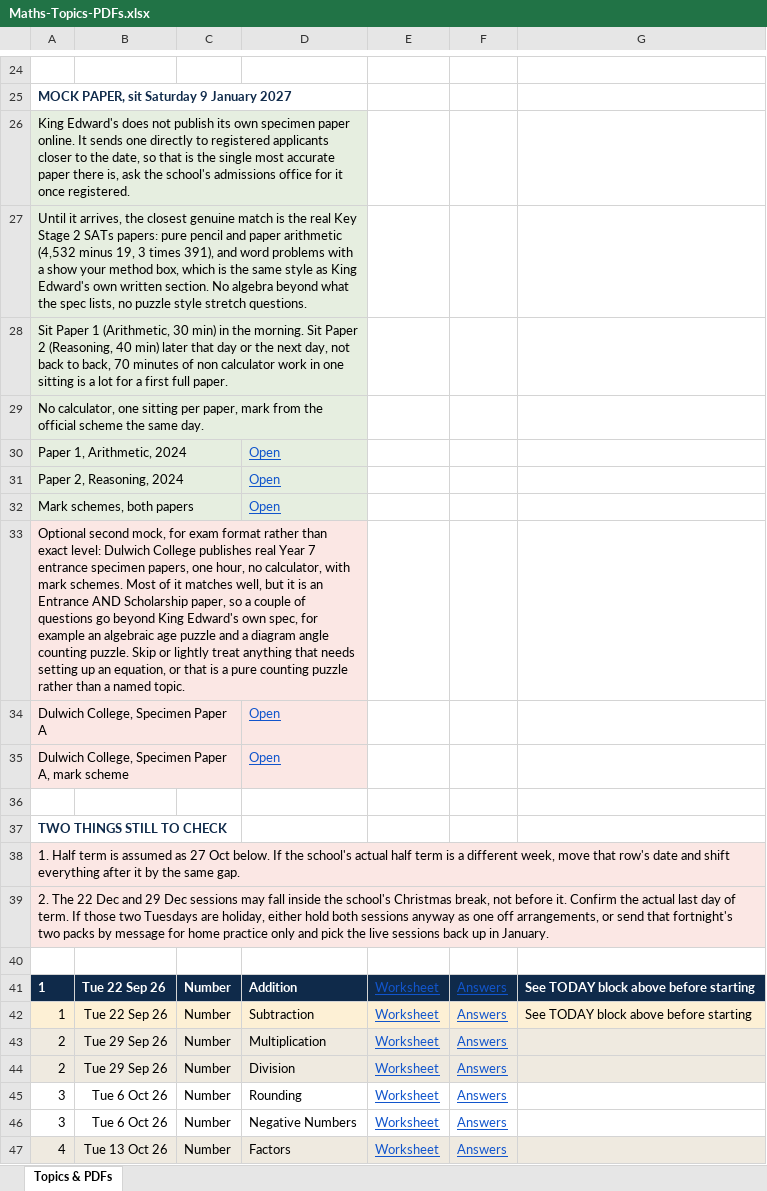
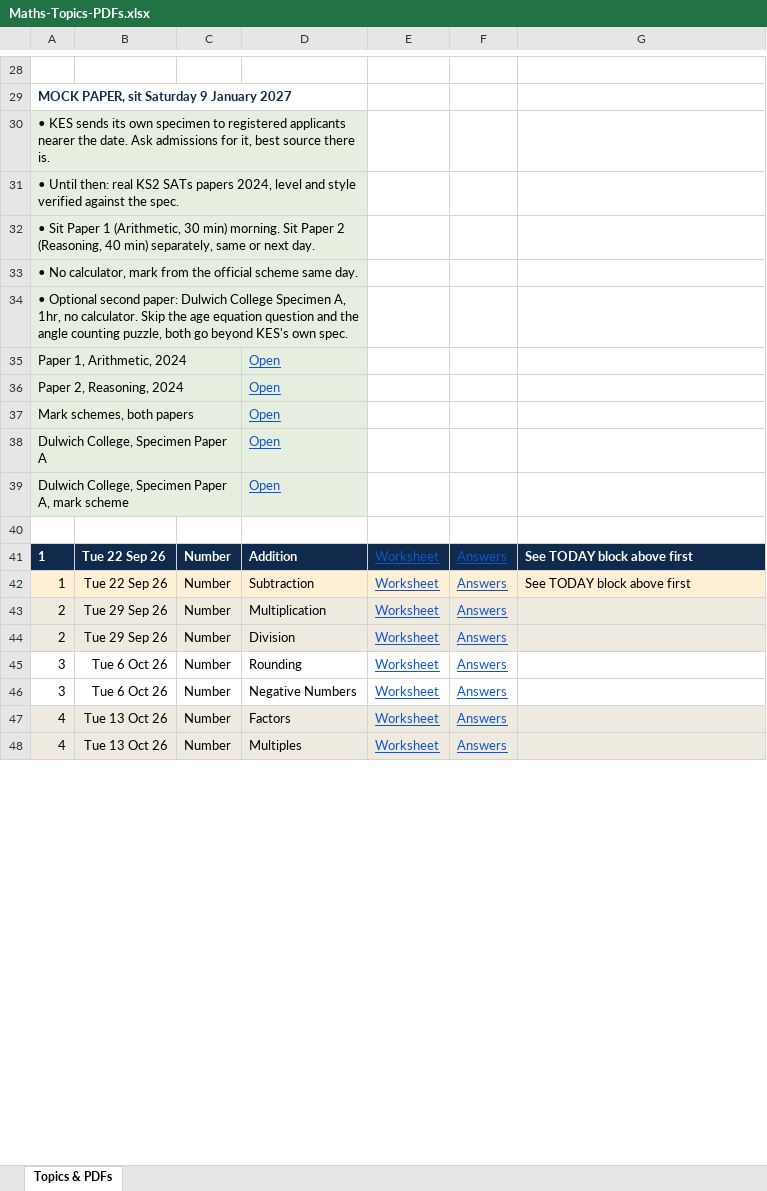
Before and after one commit to AliAljawabra/Daily, an Excel workbook: resources/Maths-Topics-PDFs.xlsx, sheet Topics & PDFs, drawn as a sheet; only a part is shown, gaps mark what is left out; the shorter side is filled out with more unchanged rows; values as stored, in another font and other column widths than the file's, no borders; removed rows and columns are numbered as before the commit, all else as after; the diff covers the shown part only; the diff names each change by its address in the sheet, - before the commit and + after, or states it on an @@ line.

```diff
--- a/resources/Maths-Topics-PDFs.xlsx (sheet Topics & PDFs)
+++ b/resources/Maths-Topics-PDFs.xlsx (sheet Topics & PDFs)
-A30: King Edward's does not publish its own specimen paper online. It sends one directly to registered applicants closer to the date, so that is the single most accurate paper there is, ask the school's admissions office for it once registered.
+A30: • KES sends its own specimen to registered applicants nearer the date. Ask admissions for it, best source there is.
-A31: Until it arrives, the closest genuine match is the real Key Stage 2 SATs papers: pure pencil and paper arithmetic (4,532 minus 19, 3 times 391), and word problems with a show your method box, which is the same style as King Edward's own written section. No algebra beyond what the spec lists, no puzzle style stretch questions.
+A31: • Until then: real KS2 SATs papers 2024, level and style verified against the spec.
-A32: Sit Paper 1 (Arithmetic, 30 min) in the morning. Sit Paper 2 (Reasoning, 40 min) later that day or the next day, not back to back, 70 minutes of non calculator work in one sitting is a lot for a first full paper.
+A32: • Sit Paper 1 (Arithmetic, 30 min) morning. Sit Paper 2 (Reasoning, 40 min) separately, same or next day.
-A33: No calculator, one sitting per paper, mark from the official scheme the same day.
+A33: • No calculator, mark from the official scheme same day.
+row 34: • Optional second paper: Dulwich College Specimen A, 1hr, no calculator. Skip the age equation question and the angle counting puzzle, both go beyond KES's own spec.
-row 33: Optional second mock, for exam format rather than exact level: Dulwich College publishes real Year 7 entrance specimen papers, one hour, no calculator, with mark schemes. Most of it matches well, but it is an Entrance AND Scholarship paper, so a couple of questions go beyond King Edward's own spec, for example an algebraic age puzzle and a diagram angle counting puzzle. Skip or lightly treat anything that needs setting up an equation, or that is a pure counting puzzle rather than a named topic.
-row 37: TWO THINGS STILL TO CHECK
-row 38: 1. Half term is assumed as 27 Oct below. If the school's actual half term is a different week, move that row's date and shift everything after it by the same gap.
-row 39: 2. The 22 Dec and 29 Dec sessions may fall inside the school's Christmas break, not before it. Confirm the actual last day of term. If those two Tuesdays are holiday, either hold both sessions anyway as one off arrangements, or send that fortnight's two packs by message for home practice only and pick the live sessions back up in January.
-row 40: (empty)
-G41:G42: See TODAY block above before starting
+G41:G42: See TODAY block above first
```
Also changed, not shown: 6 added rows, 2 removed rows, 33 edited cells, cell formats and merged cells elsewhere in this sheet.
